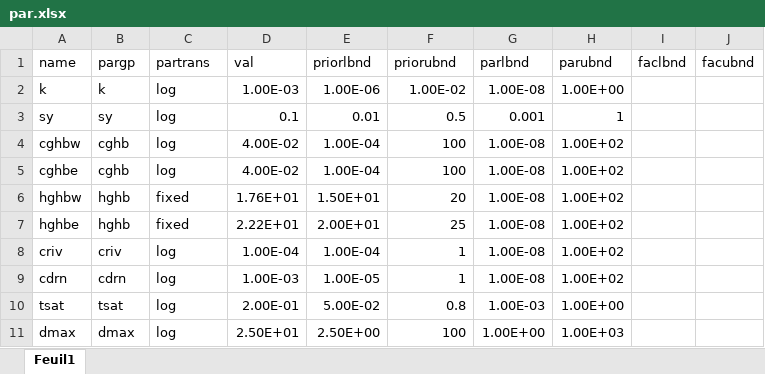
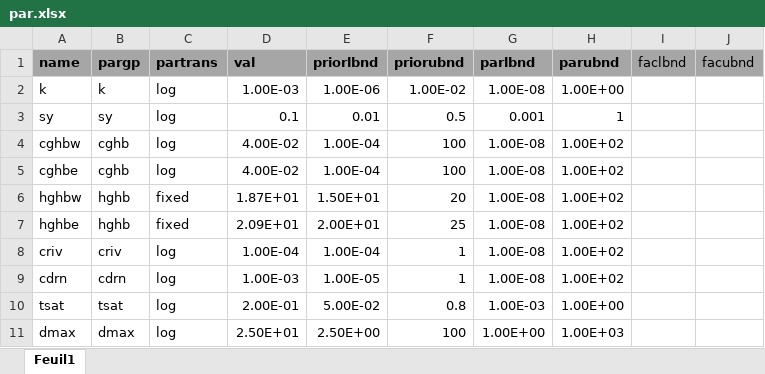
Before and after one commit to apryet/sescousse, an Excel workbook: data/par.xlsx, sheet Feuil1, drawn as a sheet; values as stored, in another font and other column widths than the file's, no borders; the diff names each change by its address in the sheet, - before the commit and + after, or states it on an @@ line.

```diff
--- a/data/par.xlsx (sheet Feuil1)
+++ b/data/par.xlsx (sheet Feuil1)
-A1:J1 fill: none
+A1:J1 fill: #A6A6A6
-A1:H1 bold: off
+A1:H1 bold: on
-D6 (val): 1.76E+01
+D6 (val): 1.87E+01
-D7 (val): 2.22E+01
+D7 (val): 2.09E+01
```
Also changed, not shown: 5 other files.
